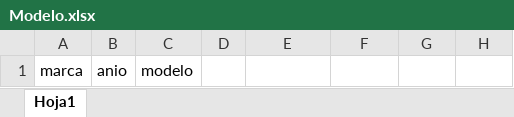
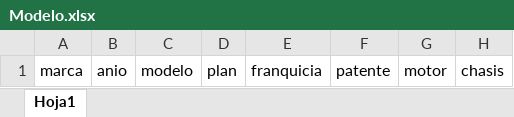
Before and after one commit to marignomaxy/pruebaFront, an Excel workbook: public/Modelo.xlsx, sheet Hoja1, drawn as a sheet; values as stored, in another font and other column widths than the file's, no borders; the diff names each change by its address in the sheet, - before the commit and + after, or states it on an @@ line.

```diff
--- a/public/Modelo.xlsx (sheet Hoja1)
+++ b/public/Modelo.xlsx (sheet Hoja1)
-D1: (empty)
+D1: plan
-E1: (empty)
+E1: franquicia
-F1: (empty)
+F1: patente
-G1: (empty)
+G1: motor
-H1: (empty)
+H1: chasis
```
Also changed, not shown: 13 other files.
